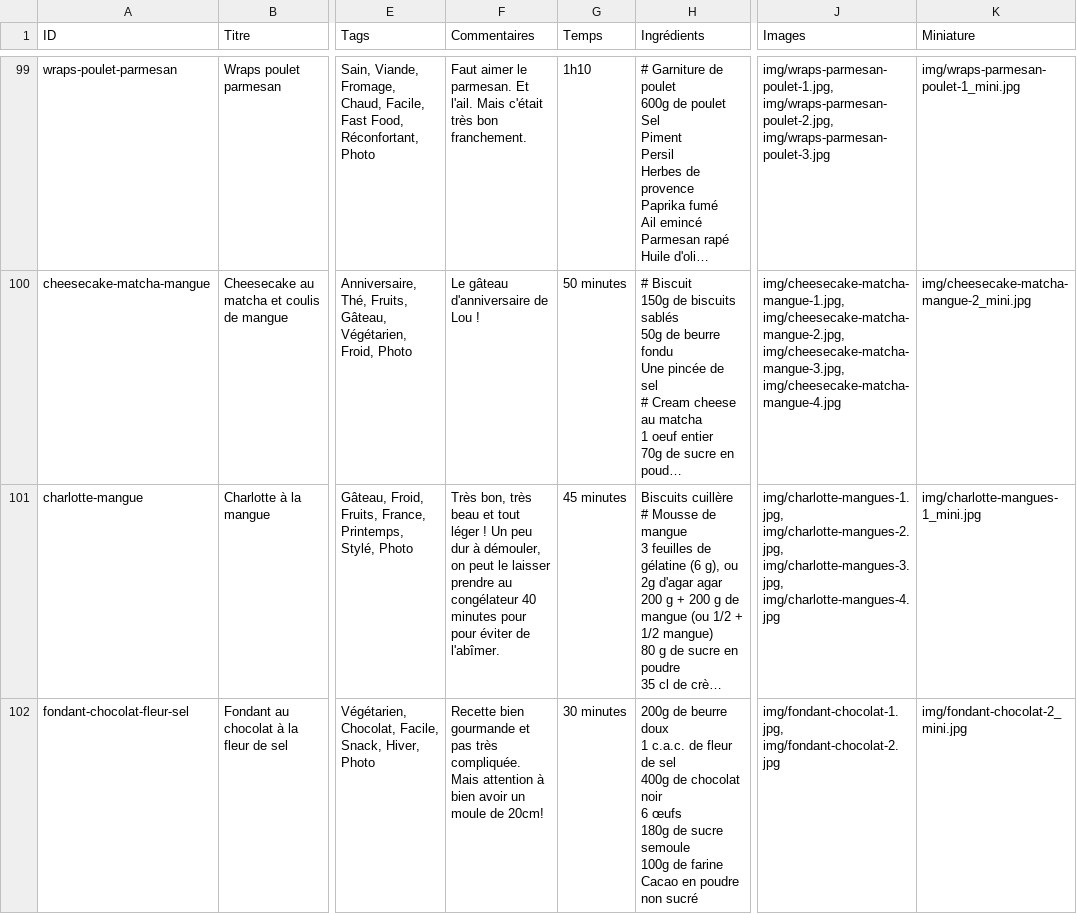
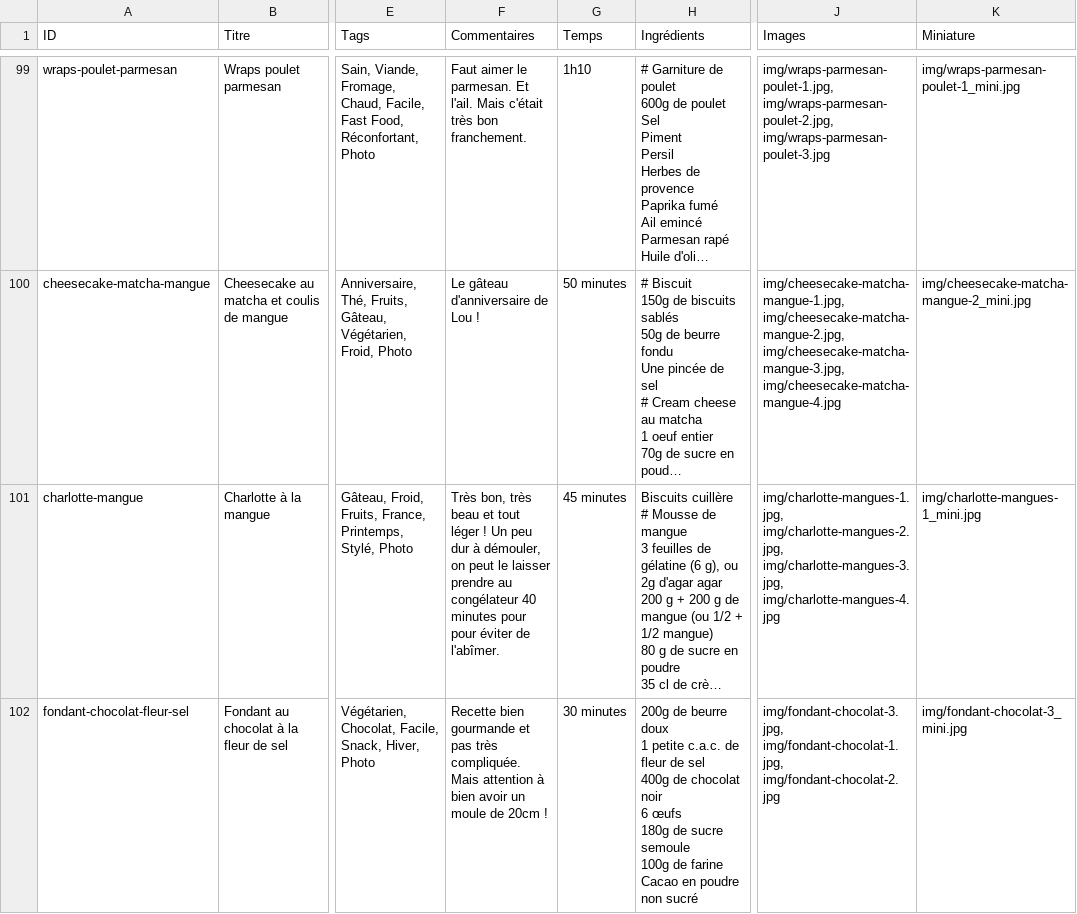
Before and after one commit to recettes-de-pdb/recettes-de-pdb.github.io, a CSV file: Recettes.csv, drawn as a sheet; only a part is shown, gaps mark what is left out; long unchanged cells end in …; ↵ is a line break in a cell; the diff names each change by its address in the sheet, - before the commit and + after, or states it on an @@ line.

```diff
--- a/Recettes.csv
+++ b/Recettes.csv
-F102 (Commentaires): …moule de 20cm!
+F102 (Commentaires): …moule de 20cm !
-H102 (Ingrédients): …doux ↵ 1 c.a.c. de…
+H102 (Ingrédients): …doux ↵ 1 petite c.a.c. de…
-J102 (Images): img/fondant-chocolat-1.jpg, img/fondant-chocolat-2.jpg
+J102 (Images): img/fondant-chocolat-3.jpg, img/fondant-chocolat-1.jpg, img/fondant-chocolat-2.jpg
-K102 (Miniature): img/fondant-chocolat-2_mini.jpg
+K102 (Miniature): img/fondant-chocolat-3_mini.jpg
```
Also changed, not shown: 2 other files.
